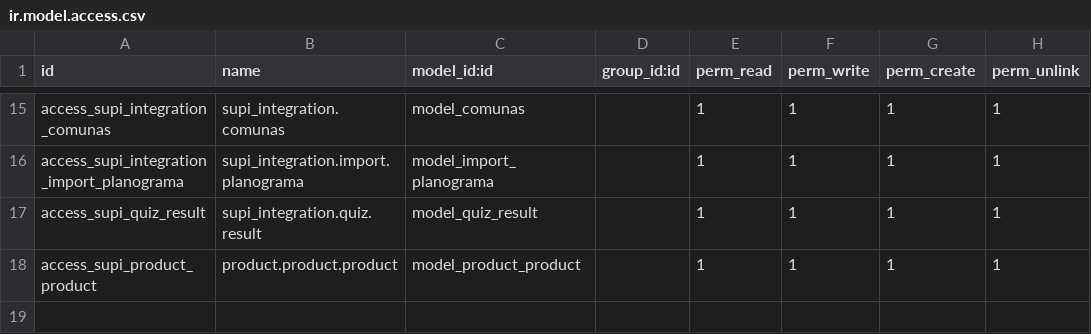
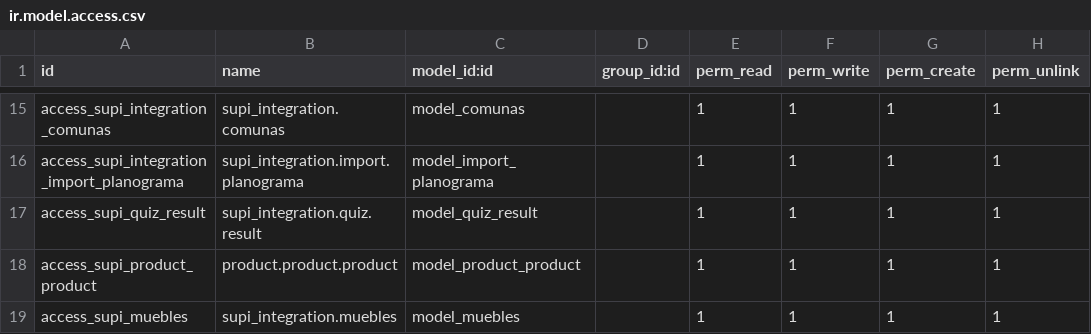
Before and after one commit to fjvigil89/ages_supi, a CSV file: supi_integration/security/ir.model.access.csv, drawn as a sheet; only a part is shown, gaps mark what is left out; the diff names each change by its address in the sheet, - before the commit and + after, or states it on an @@ line.

Commit message:
modify variable maestra and add muebles

```diff
--- a/supi_integration/security/ir.model.access.csv
+++ b/supi_integration/security/ir.model.access.csv
+row 19: access_supi_muebles | supi_integration.muebles | model_muebles |  | 1 | 1 | 1 | 1
```
Also changed, not shown: 2 other files.
